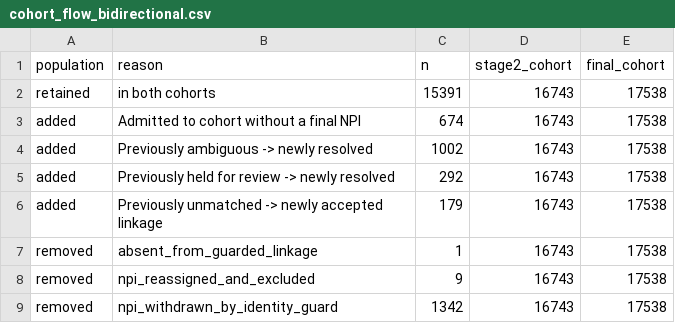
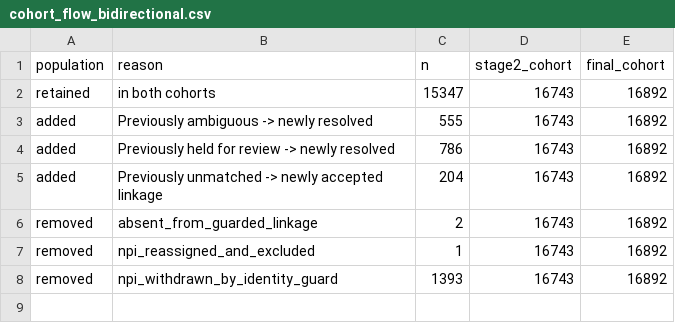
Before and after one commit to mufflyt/midwifery, a CSV file: artifacts/cohort_flow_bidirectional.csv, drawn as a sheet.

```diff
--- a/artifacts/cohort_flow_bidirectional.csv
+++ b/artifacts/cohort_flow_bidirectional.csv
@@ -1,9 +1,8 @@
 population,reason,n,stage2_cohort,final_cohort
-retained,in both cohorts,15391,16743,17538
-added,Admitted to cohort without a final NPI,674,16743,17538
-added,Previously ambiguous -> newly resolved,1002,16743,17538
-added,Previously held for review -> newly resolved,292,16743,17538
-added,Previously unmatched -> newly accepted linkage,179,16743,17538
-removed,absent_from_guarded_linkage,1,16743,17538
-removed,npi_reassigned_and_excluded,9,16743,17538
-removed,npi_withdrawn_by_identity_guard,1342,16743,17538
+retained,in both cohorts,15347,16743,16892
+added,Previously ambiguous -> newly resolved,555,16743,16892
+added,Previously held for review -> newly resolved,786,16743,16892
+added,Previously unmatched -> newly accepted linkage,204,16743,16892
+removed,absent_from_guarded_linkage,2,16743,16892
+removed,npi_reassigned_and_excluded,1,16743,16892
+removed,npi_withdrawn_by_identity_guard,1393,16743,16892
```
Also changed, not shown: artifacts/cohort_additions_by_mechanism.csv, artifacts/cohort_transitions.csv, 56 other files.
